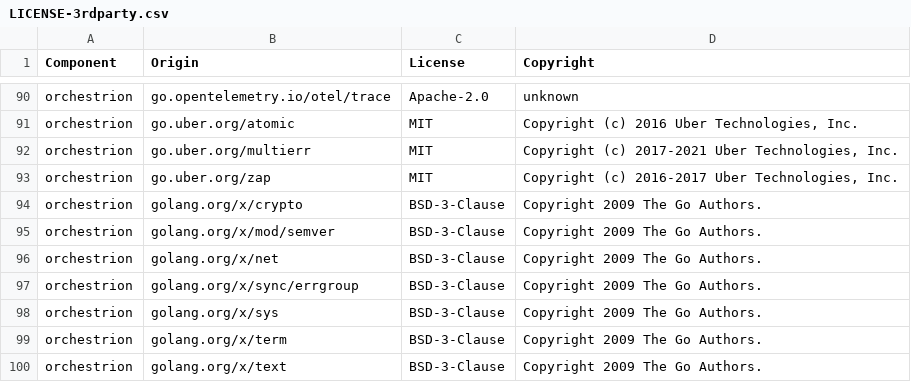
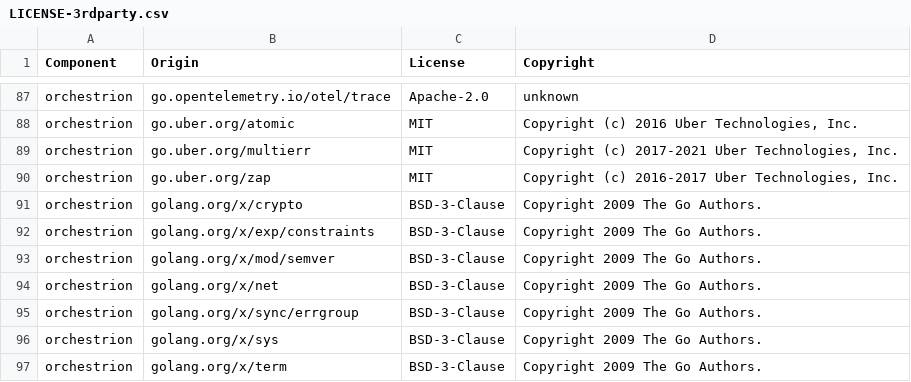
Before and after one commit to DataDog/orchestrion, a CSV file: LICENSE-3rdparty.csv, drawn as a sheet; only a part is shown, gaps mark what is left out; the shorter side is filled out with more unchanged rows; the diff covers the shown part only; the diff names each change by its address in the sheet, - before the commit and + after, or states it on an @@ line.

Commit message:
release: v1.4.0-rc.3 (#608)
Align dependencies from nested packages so they use the current version
tag for the `github.com/DataDog/orchestrion` module, so that they are
aligned on the current/latest release.

Also, adjust the dependency on `dd-trace-go/v2` to the latest release
candidate.

```diff
--- a/LICENSE-3rdparty.csv
+++ b/LICENSE-3rdparty.csv
+row 92: orchestrion | golang.org/x/exp/constraints | BSD-3-Clause | Copyright 2009 The Go Authors.
```
Also changed, not shown: 2 added rows and 5 removed rows elsewhere in this file, 10 other files.
